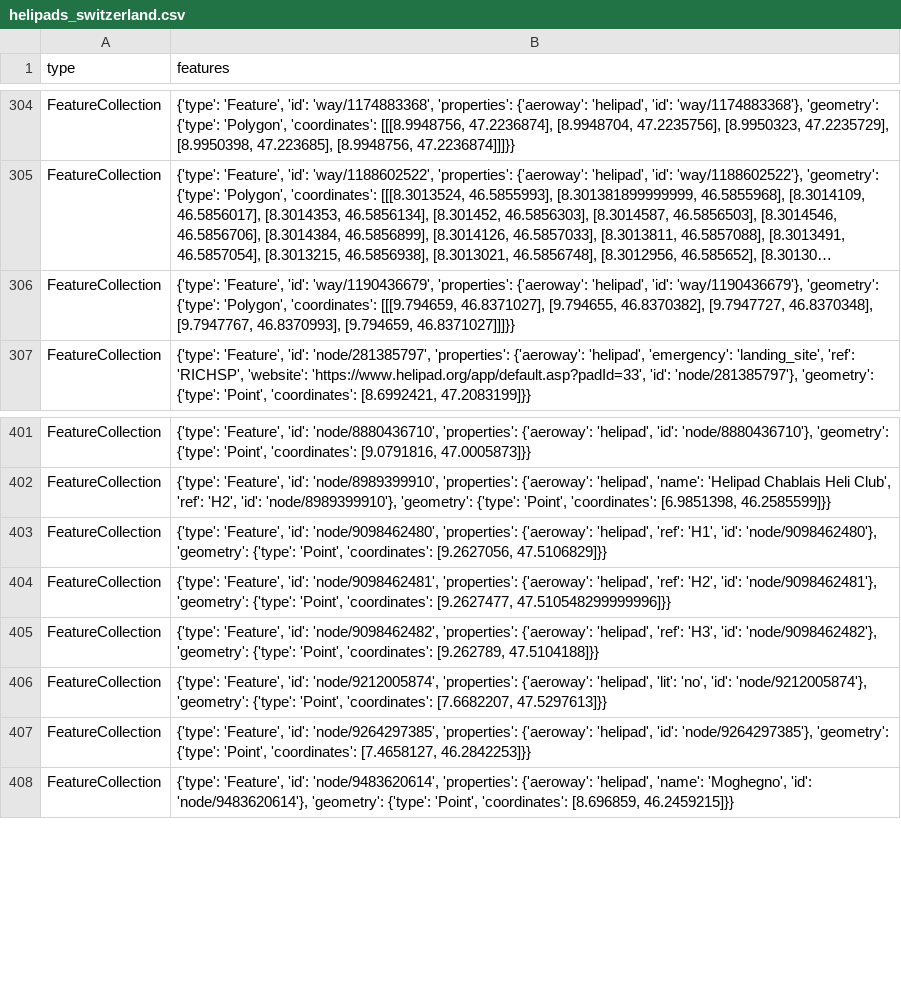
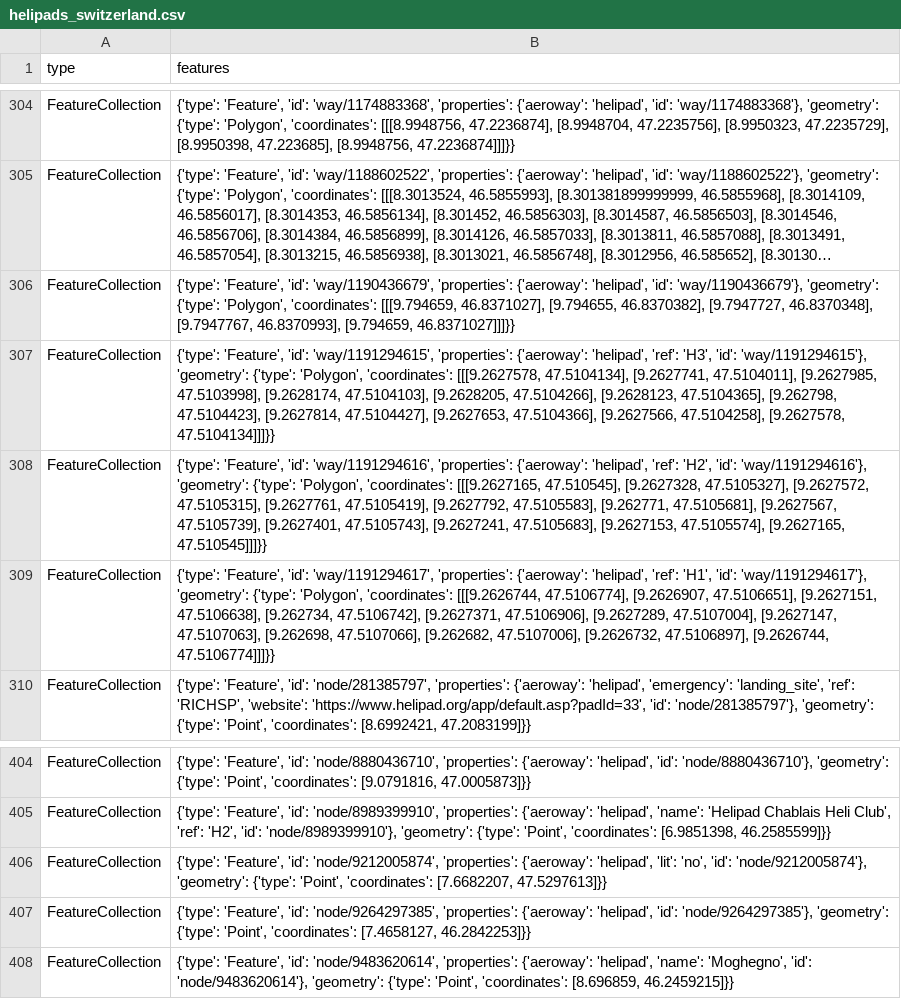
Before and after one commit to chnuessli/elz-data, a CSV file: data/csv/helipad/helipads_switzerland.csv, drawn as a sheet; only a part is shown, gaps mark what is left out; long unchanged cells end in …; removed rows and columns are numbered as before the commit, all else as after; the diff names each change by its address in the sheet, - before the commit and + after, or states it on an @@ line.

```diff
--- a/data/csv/helipad/helipads_switzerland.csv
+++ b/data/csv/helipad/helipads_switzerland.csv
+row 307: FeatureCollection | {'type': 'Feature', 'id': 'way/1191294615', 'properties': {'aeroway': 'helipad', 'ref': 'H3', 'id': 'way/1191294615'}, 'geometry': {'type': 'Polygon', 'coordinates': [[[9.2627578, 47.5104134], [9.2627741, 47.5104011], [9.2627985, 47.5103998], [9.2628174, 47.5104103], [9.2628205, 47.5104266], [9.2628123, 47.5104365], [9.262798, 47.5104423], [9.2627814, 47.5104427], [9.2627653, 47.5104366], [9.2627566, 47.5104258], [9.2627578, 47.5104134]]]}}
+row 308: FeatureCollection | {'type': 'Feature', 'id': 'way/1191294616', 'properties': {'aeroway': 'helipad', 'ref': 'H2', 'id': 'way/1191294616'}, 'geometry': {'type': 'Polygon', 'coordinates': [[[9.2627165, 47.510545], [9.2627328, 47.5105327], [9.2627572, 47.5105315], [9.2627761, 47.5105419], [9.2627792, 47.5105583], [9.262771, 47.5105681], [9.2627567, 47.5105739], [9.2627401, 47.5105743], [9.2627241, 47.5105683], [9.2627153, 47.5105574], [9.2627165, 47.510545]]]}}
+row 309: FeatureCollection | {'type': 'Feature', 'id': 'way/1191294617', 'properties': {'aeroway': 'helipad', 'ref': 'H1', 'id': 'way/1191294617'}, 'geometry': {'type': 'Polygon', 'coordinates': [[[9.2626744, 47.5106774], [9.2626907, 47.5106651], [9.2627151, 47.5106638], [9.262734, 47.5106742], [9.2627371, 47.5106906], [9.2627289, 47.5107004], [9.2627147, 47.5107063], [9.262698, 47.5107066], [9.262682, 47.5107006], [9.2626732, 47.5106897], [9.2626744, 47.5106774]]]}}
-row 403: FeatureCollection | {'type': 'Feature', 'id': 'node/9098462480', 'properties': {'aeroway': 'helipad', 'ref': 'H1', 'id': 'node/9098462480'}, 'geometry': {'type': 'Point', 'coordinates': [9.2627056, 47.5106829]}}
-row 404: FeatureCollection | {'type': 'Feature', 'id': 'node/9098462481', 'properties': {'aeroway': 'helipad', 'ref': 'H2', 'id': 'node/9098462481'}, 'geometry': {'type': 'Point', 'coordinates': [9.2627477, 47.510548299999996]}}
-row 405: FeatureCollection | {'type': 'Feature', 'id': 'node/9098462482', 'properties': {'aeroway': 'helipad', 'ref': 'H3', 'id': 'node/9098462482'}, 'geometry': {'type': 'Point', 'coordinates': [9.262789, 47.5104188]}}
```
Also changed, not shown: data/csv/access/gates/gates_kt_zh.csv, data/csv/childcare/childcare_dispo_srz.csv, 11 other files.
